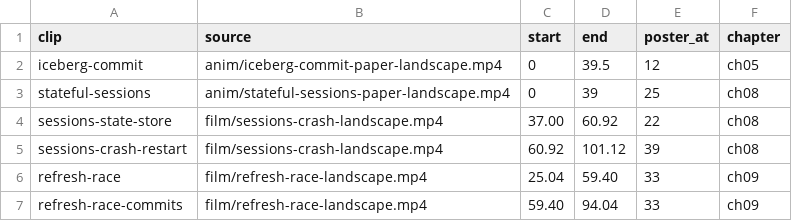
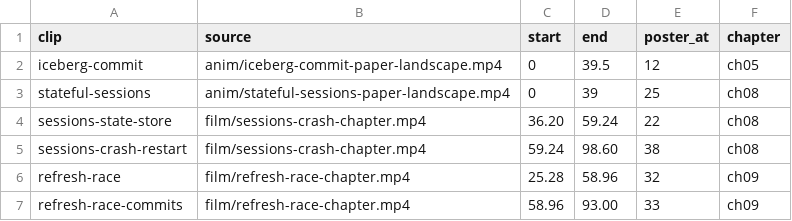
Before and after one commit to open-lakehouse/lakehouse-masterclass, a TSV file: textbook/media/clips/clips.tsv, drawn as a sheet.

Commit message:
Re-film the Chapter 8 and 9 clips at 1280x720 so the terminal text is readable
The film clips were cut from 1920x1080 renders, which shrink to unreadable in
the content column. Both films are re-shot with the film kit's chapter format
(1280x720 at 20px, about 95x24 cells) and a matching tmux layout for the
sessions film. All six clips move to the media-v2 release so main keeps
playing the clips its captions describe until this merges.

```diff
--- a/textbook/media/clips/clips.tsv
+++ b/textbook/media/clips/clips.tsv
@@ -3,5 +3,5 @@ iceberg-commit	anim/iceberg-commit-paper-landscape.mp4	0	39.5	12	ch05
 stateful-sessions	anim/stateful-sessions-paper-landscape.mp4	0	39	25	ch08
-sessions-state-store	film/sessions-crash-landscape.mp4	37.00	60.92	22	ch08
-sessions-crash-restart	film/sessions-crash-landscape.mp4	60.92	101.12	39	ch08
-refresh-race	film/refresh-race-landscape.mp4	25.04	59.40	33	ch09
-refresh-race-commits	film/refresh-race-landscape.mp4	59.40	94.04	33	ch09
+sessions-state-store	film/sessions-crash-chapter.mp4	36.20	59.24	22	ch08
+sessions-crash-restart	film/sessions-crash-chapter.mp4	59.24	98.60	38	ch08
+refresh-race	film/refresh-race-chapter.mp4	25.28	58.96	32	ch09
+refresh-race-commits	film/refresh-race-chapter.mp4	58.96	93.00	33	ch09
```
Also changed, not shown: 10 other files.
